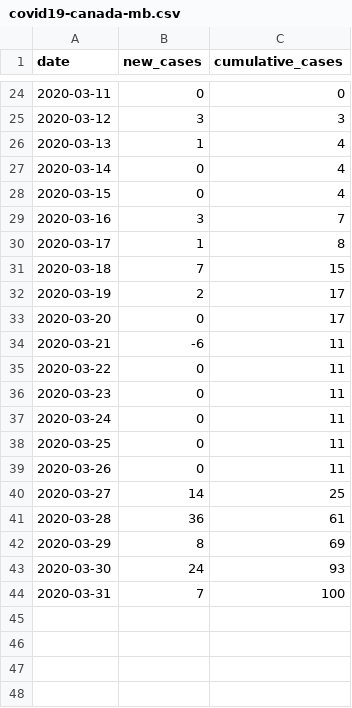
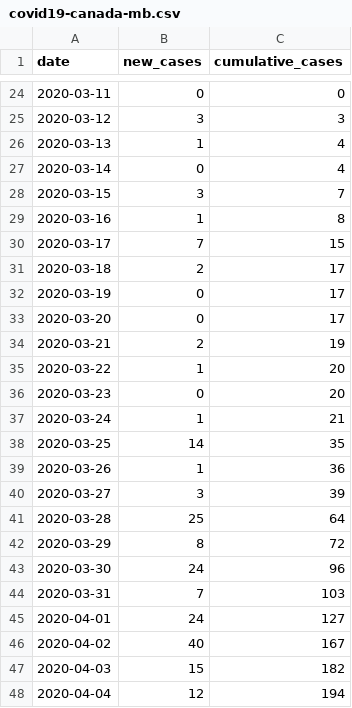
Before and after one commit to JeckleCed/COVID-19, a CSV file: covid19-canada-mb.csv, drawn as a sheet; only a part is shown, gaps mark what is left out.

```diff
--- a/covid19-canada-mb.csv
+++ b/covid19-canada-mb.csv
@@ -27,18 +27,22 @@ date,new_cases,cumulative_cases
 2020-03-14,0,4
-2020-03-15,0,4
-2020-03-16,3,7
-2020-03-17,1,8
-2020-03-18,7,15
-2020-03-19,2,17
+2020-03-15,3,7
+2020-03-16,1,8
+2020-03-17,7,15
+2020-03-18,2,17
+2020-03-19,0,17
 2020-03-20,0,17
-2020-03-21,-6,11
-2020-03-22,0,11
-2020-03-23,0,11
-2020-03-24,0,11
-2020-03-25,0,11
-2020-03-26,0,11
-2020-03-27,14,25
-2020-03-28,36,61
-2020-03-29,8,69
-2020-03-30,24,93
-2020-03-31,7,100
+2020-03-21,2,19
+2020-03-22,1,20
+2020-03-23,0,20
+2020-03-24,1,21
+2020-03-25,14,35
+2020-03-26,1,36
+2020-03-27,3,39
+2020-03-28,25,64
+2020-03-29,8,72
+2020-03-30,24,96
+2020-03-31,7,103
+2020-04-01,24,127
+2020-04-02,40,167
+2020-04-03,15,182
+2020-04-04,12,194
```
Also changed, not shown: covid19-canada-ab.csv, covid19-canada-bc.csv, 3 other files.
